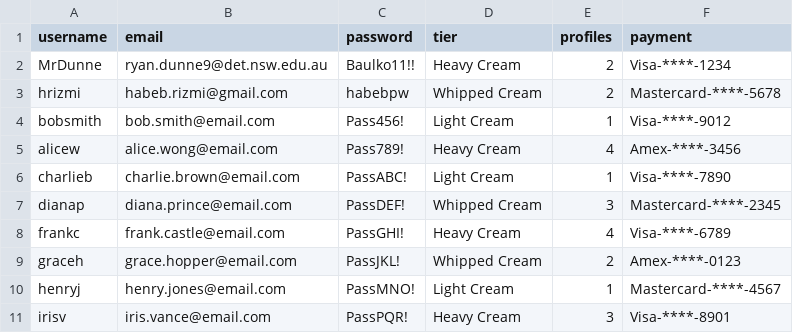
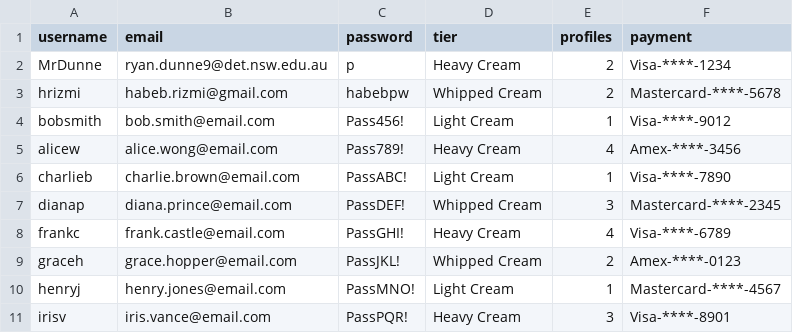
Before and after one commit to BaulkhamHillsHS/PrelimSE-26-Group2, a CSV file: data/accounts.csv, drawn as a sheet; the diff names each change by its address in the sheet, - before the commit and + after, or states it on an @@ line.

```diff
--- a/data/accounts.csv
+++ b/data/accounts.csv
-C2 (password): Baulko11!!
+C2 (password): p
```
Also changed, not shown: 3 other files.
